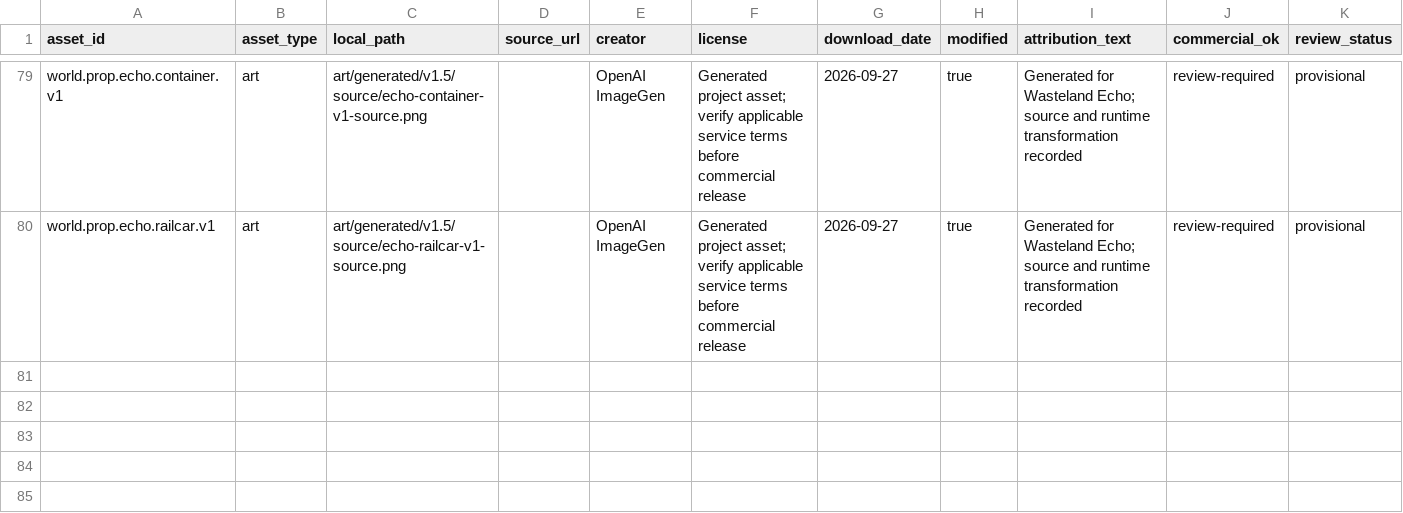
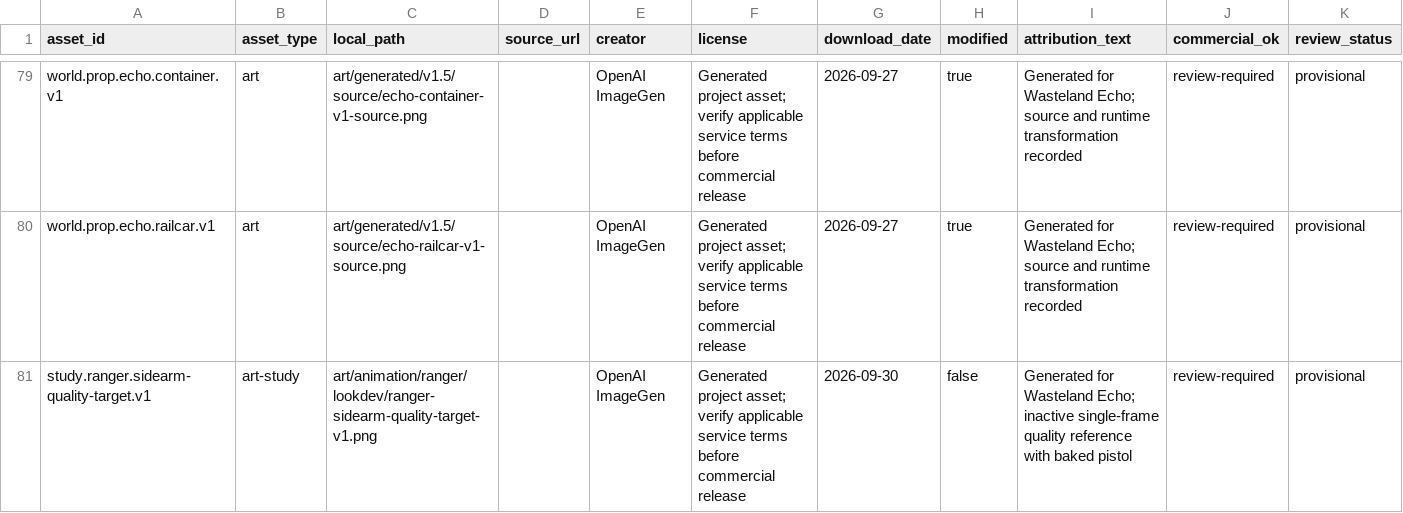
Before and after one commit to XFTony/wasteland-echo-windows, a CSV file: docs/assets-ledger.csv, drawn as a sheet; only a part is shown, gaps mark what is left out; the diff names each change by its address in the sheet, - before the commit and + after, or states it on an @@ line.

Commit message:
feat(art): define ranger painted quality target

```diff
--- a/docs/assets-ledger.csv
+++ b/docs/assets-ledger.csv
+row 81: study.ranger.sidearm-quality-target.v1 | art-study | art/animation/ranger/lookdev/ranger-sidearm-quality-target-v1.png |  | OpenAI ImageGen | Generated project asset; verify applicable service terms before commercial release | 2026-09-30 | false | Generated for Wasteland Echo; inactive single-frame quality reference with baked pistol | review-required | provisional
```
Also changed, not shown: 8 other files.
